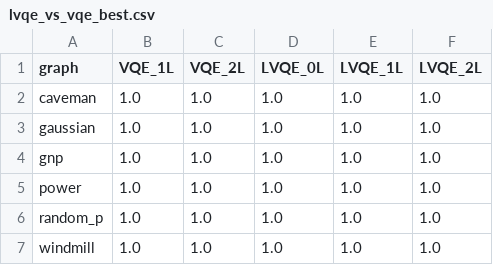
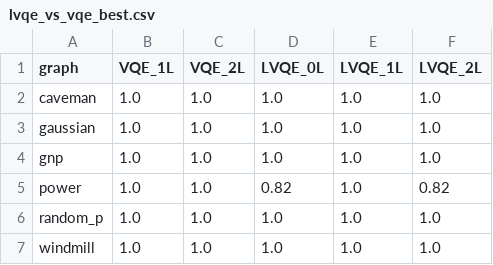
Before and after one commit to myriamcg/layered_vqe, a CSV file: sprint/lvqe_vs_vqe_best.csv, drawn as a sheet.

```diff
--- a/sprint/lvqe_vs_vqe_best.csv
+++ b/sprint/lvqe_vs_vqe_best.csv
@@ -4,3 +4,3 @@ gaussian,1.0,1.0,1.0,1.0,1.0
 gnp,1.0,1.0,1.0,1.0,1.0
-power,1.0,1.0,1.0,1.0,1.0
+power,1.0,1.0,0.82,1.0,0.82
 random_p,1.0,1.0,1.0,1.0,1.0
```
Also changed, not shown: sprint/lvqe_vs_vqe_avg.csv, 2 other files.
